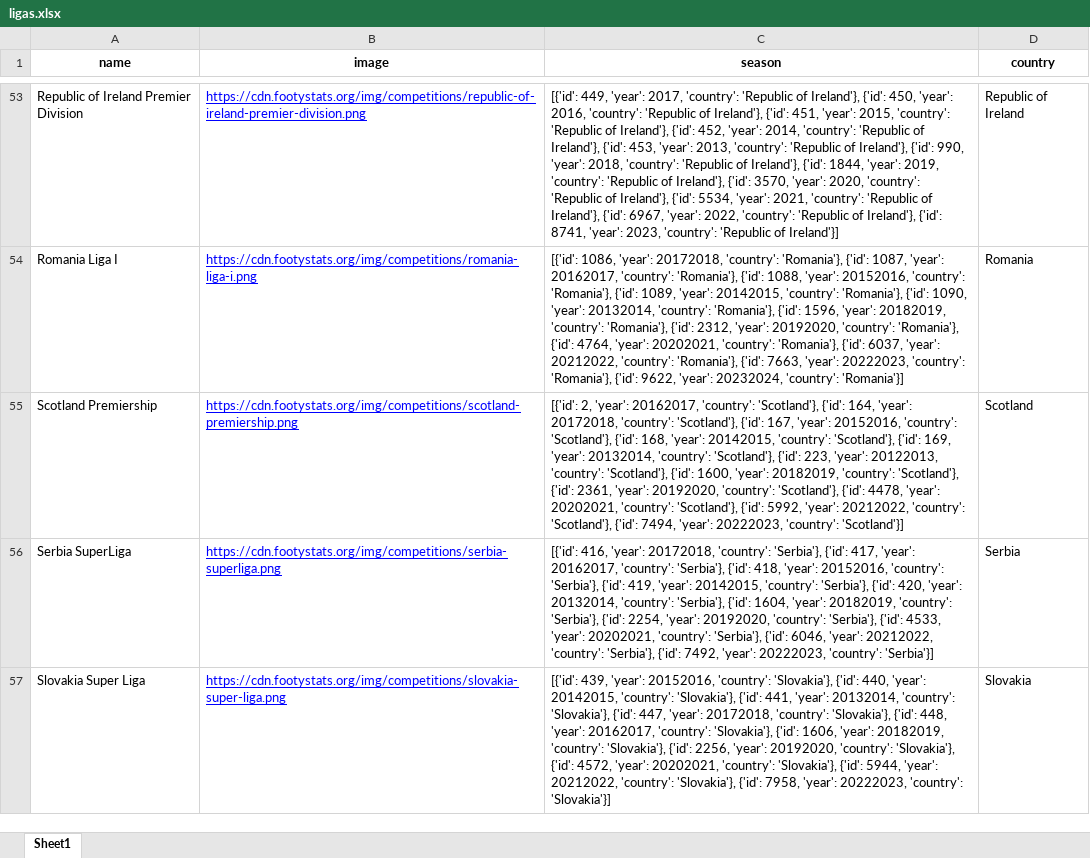
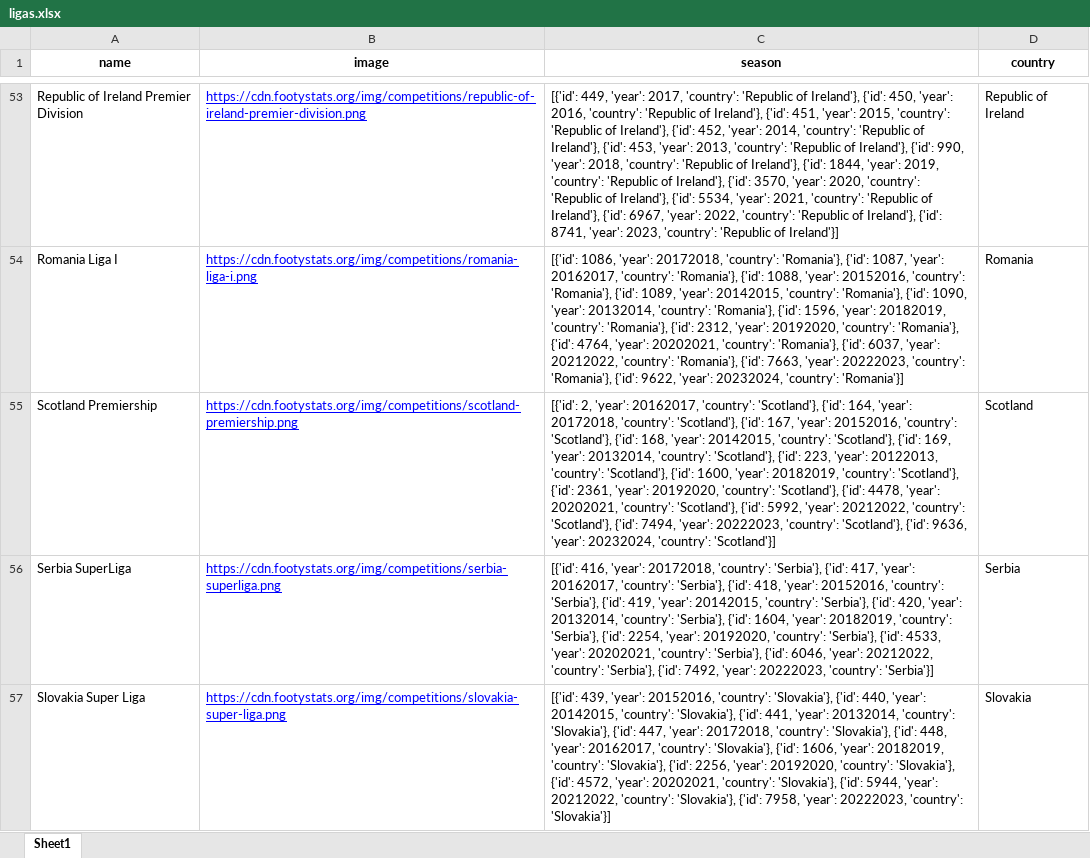
Before and after one commit to rpthiago/ARKAD, an Excel workbook: ligas.xlsx, sheet Sheet1, drawn as a sheet; only a part is shown, gaps mark what is left out; values as stored, in another font and other column widths than the file's, no borders; the diff names each change by its address in the sheet, - before the commit and + after, or states it on an @@ line.

```diff
--- a/ligas.xlsx (sheet Sheet1)
+++ b/ligas.xlsx (sheet Sheet1)
-C55 (season): …20222023, 'country': 'Scotland'}]
+C55 (season): …20222023, 'country': 'Scotland'}, {'id': 9636, 'year': 20232024, 'country': 'Scotland'}]
```
Also changed, not shown: ligas_arkard.xlsx, tt.xlsx, 31 other files.
